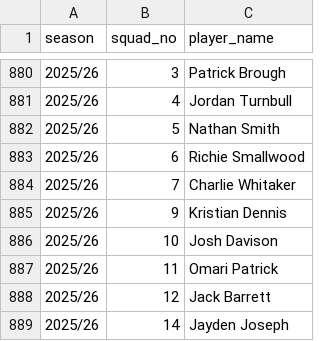
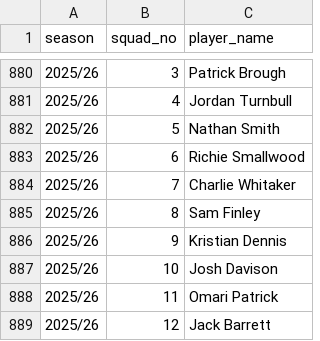
Before and after one commit to petebrown/complete-record, a CSV file: squad_nos/squad_nos.csv, drawn as a sheet; only a part is shown, gaps mark what is left out; the shorter side is filled out with more unchanged rows; the diff names each change by its address in the sheet, - before the commit and + after, or states it on an @@ line.

Commit message:
updated squad no

```diff
--- a/squad_nos/squad_nos.csv
+++ b/squad_nos/squad_nos.csv
+row 885: 2025/26 | 8 | Sam Finley
```
